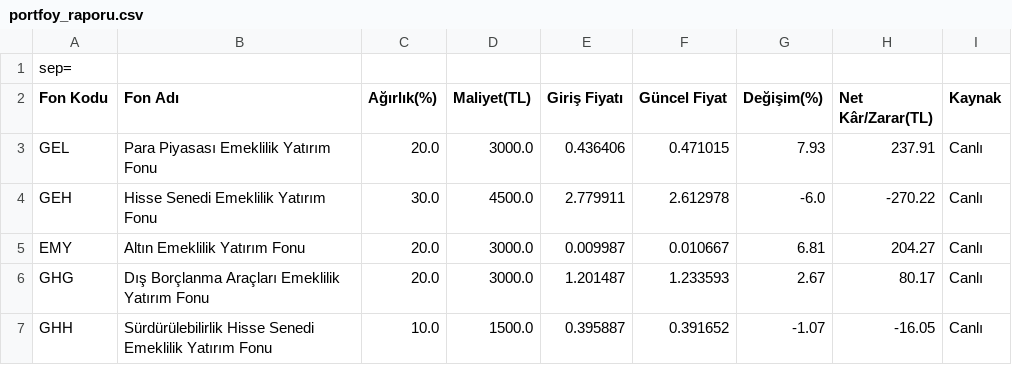
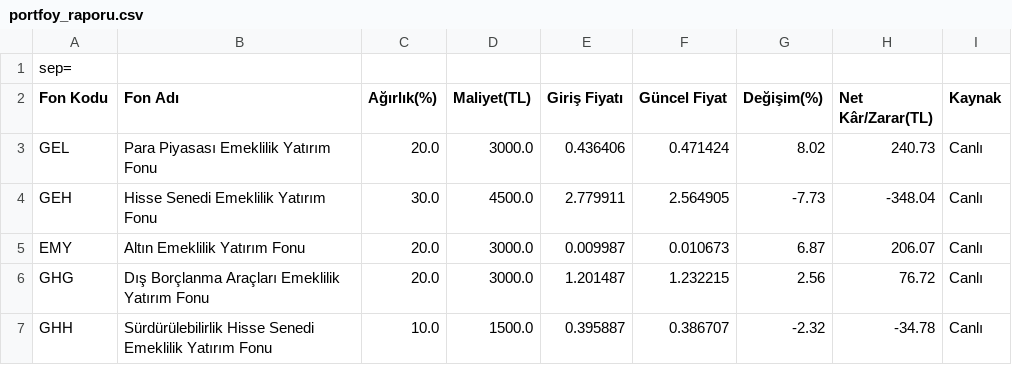
Before and after one commit to umityasann/bes-takip, a CSV file: portfoy_raporu.csv, drawn as a sheet.

```diff
--- a/portfoy_raporu.csv
+++ b/portfoy_raporu.csv
@@ -2,6 +2,6 @@
 Fon Kodu,Fon Adı,Ağırlık(%),Maliyet(TL),Giriş Fiyatı,Güncel Fiyat,Değişim(%),Net Kâr/Zarar(TL),Kaynak
-GEL,Para Piyasası Emeklilik Yatırım Fonu,20.0,3000.0,0.436406,0.471015,7.93,237.91,Canlı
-GEH,Hisse Senedi Emeklilik Yatırım Fonu,30.0,4500.0,2.779911,2.612978,-6.0,-270.22,Canlı
-EMY,Altın Emeklilik Yatırım Fonu,20.0,3000.0,0.009987,0.010667,6.81,204.27,Canlı
-GHG,Dış Borçlanma Araçları Emeklilik Yatırım Fonu,20.0,3000.0,1.201487,1.233593,2.67,80.17,Canlı
-GHH,Sürdürülebilirlik Hisse Senedi Emeklilik Yatırım Fonu,10.0,1500.0,0.395887,0.391652,-1.07,-16.05,Canlı
+GEL,Para Piyasası Emeklilik Yatırım Fonu,20.0,3000.0,0.436406,0.471424,8.02,240.73,Canlı
+GEH,Hisse Senedi Emeklilik Yatırım Fonu,30.0,4500.0,2.779911,2.564905,-7.73,-348.04,Canlı
+EMY,Altın Emeklilik Yatırım Fonu,20.0,3000.0,0.009987,0.010673,6.87,206.07,Canlı
+GHG,Dış Borçlanma Araçları Emeklilik Yatırım Fonu,20.0,3000.0,1.201487,1.232215,2.56,76.72,Canlı
+GHH,Sürdürülebilirlik Hisse Senedi Emeklilik Yatırım Fonu,10.0,1500.0,0.395887,0.386707,-2.32,-34.78,Canlı
```
Also changed, not shown: 3 other files.
